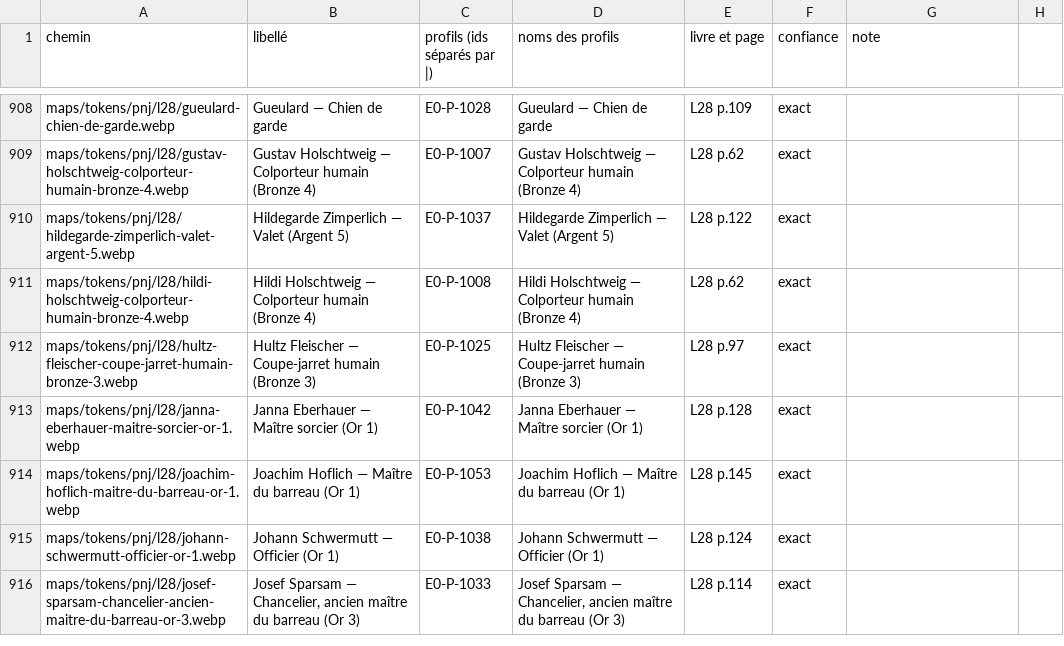
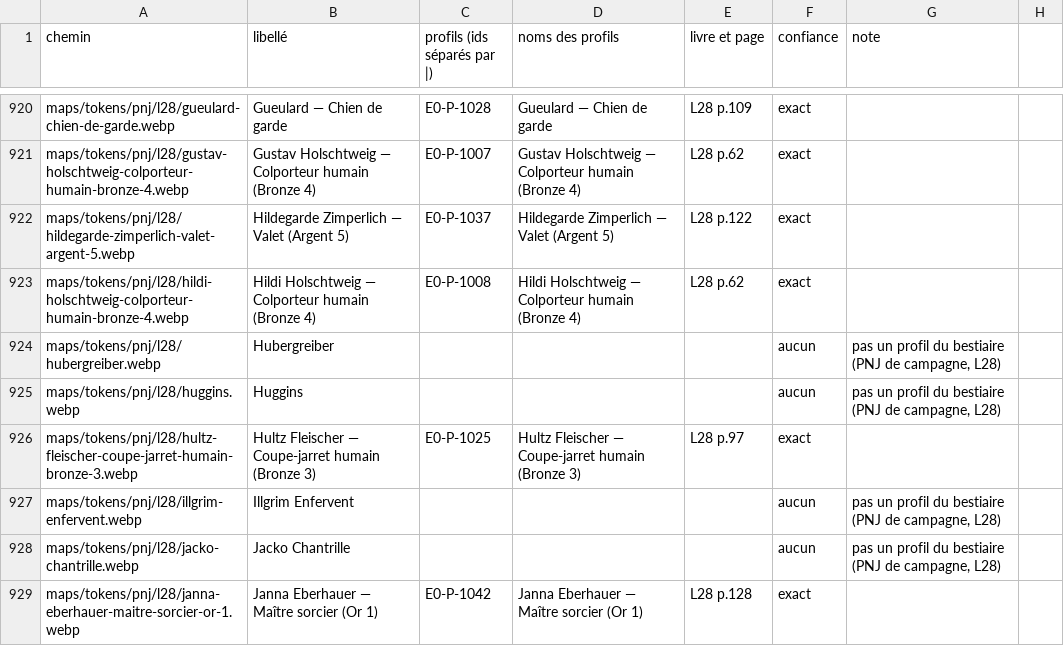
Before and after one commit to Ethoril/Outil-MJ-Warhammer, a CSV file: tools/token-images.csv, drawn as a sheet; only a part is shown, gaps mark what is left out; the shorter side is filled out with more unchanged rows; the diff covers the shown part only.

```diff
--- a/tools/token-images.csv
+++ b/tools/token-images.csv
@@ -911,3 +923,7 @@ maps/tokens/pnj/l28/hildegarde-zimperlich-valet-argent-5.webp;Hildegarde Zimperl
 maps/tokens/pnj/l28/hildi-holschtweig-colporteur-humain-bronze-4.webp;Hildi Holschtweig — Colporteur humain (Bronze 4);E0-P-1008;Hildi Holschtweig — Colporteur humain (Bronze 4);L28 p.62;exact;
+maps/tokens/pnj/l28/hubergreiber.webp;Hubergreiber;;;;aucun;pas un profil du bestiaire (PNJ de campagne, L28)
+maps/tokens/pnj/l28/huggins.webp;Huggins;;;;aucun;pas un profil du bestiaire (PNJ de campagne, L28)
 maps/tokens/pnj/l28/hultz-fleischer-coupe-jarret-humain-bronze-3.webp;Hultz Fleischer — Coupe-jarret humain (Bronze 3);E0-P-1025;Hultz Fleischer — Coupe-jarret humain (Bronze 3);L28 p.97;exact;
+maps/tokens/pnj/l28/illgrim-enfervent.webp;Illgrim Enfervent;;;;aucun;pas un profil du bestiaire (PNJ de campagne, L28)
+maps/tokens/pnj/l28/jacko-chantrille.webp;Jacko Chantrille;;;;aucun;pas un profil du bestiaire (PNJ de campagne, L28)
 maps/tokens/pnj/l28/janna-eberhauer-maitre-sorcier-or-1.webp;Janna Eberhauer — Maître sorcier (Or 1);E0-P-1042;Janna Eberhauer — Maître sorcier (Or 1);L28 p.128;exact;
```
Also changed, not shown: 22 added rows elsewhere in this file, 2 other files.
